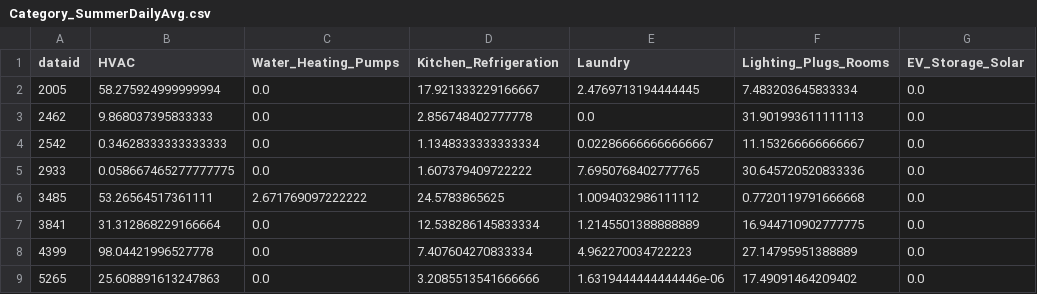
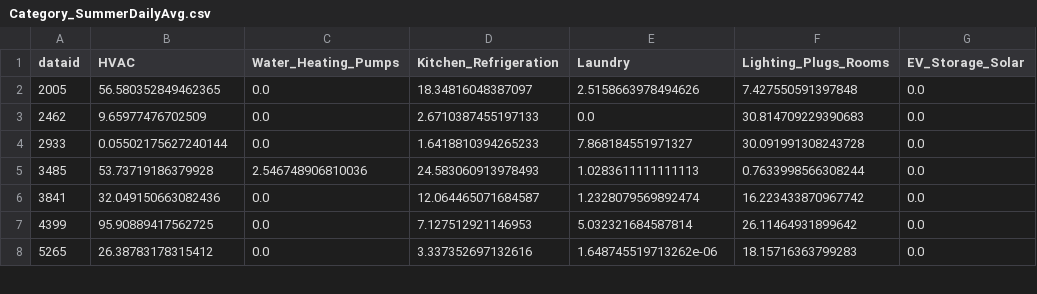
Before and after one commit to alexhu2001/alexhu2001.github.io, a CSV file: Category_SummerDailyAvg.csv, drawn as a sheet; only a part is shown; the diff covers the shown part only.

```diff
--- a/Category_SummerDailyAvg.csv
+++ b/Category_SummerDailyAvg.csv
@@ -1,9 +1,8 @@
 dataid,HVAC,Water_Heating_Pumps,Kitchen_Refrigeration,Laundry,Lighting_Plugs_Rooms,EV_Storage_Solar
-2005,58.275924999999994,0.0,17.921333229166667,2.4769713194444445,7.483203645833334,0.0
-2462,9.868037395833333,0.0,2.856748402777778,0.0,31.901993611111113,0.0
-2542,0.34628333333333333,0.0,1.1348333333333334,0.022866666666666667,11.153266666666667,0.0
-2933,0.058667465277777775,0.0,1.607379409722222,7.6950768402777765,30.645720520833336,0.0
-3485,53.26564517361111,2.671769097222222,24.5783865625,1.0094032986111112,0.7720119791666668,0.0
-3841,31.312868229166664,0.0,12.538286145833334,1.2145501388888889,16.944710902777775,0.0
-4399,98.04421996527778,0.0,7.407604270833334,4.962270034722223,27.14795951388889,0.0
-5265,25.608891613247863,0.0,3.2085513541666666,1.6319444444444446e-06,17.49091464209402,0.0
+2005,56.580352849462365,0.0,18.34816048387097,2.5158663978494626,7.427550591397848,0.0
+2462,9.65977476702509,0.0,2.6710387455197133,0.0,30.814709229390683,0.0
+2933,0.05502175627240144,0.0,1.6418810394265233,7.868184551971327,30.091991308243728,0.0
+3485,53.73719186379928,2.546748906810036,24.583060913978493,1.0283611111111113,0.7633998566308244,0.0
+3841,32.049150663082436,0.0,12.064465071684587,1.2328079569892474,16.223433870967742,0.0
+4399,95.90889417562725,0.0,7.127512921146953,5.032321684587814,26.11464931899642,0.0
+5265,26.38783178315412,0.0,3.337352697132616,1.648745519713262e-06,18.15716363799283,0.0
```
Also changed, not shown: 23 edited cells elsewhere in this file, Category_WinterDailyAvg.csv, DayOfWeek.csv, 6 other files.
